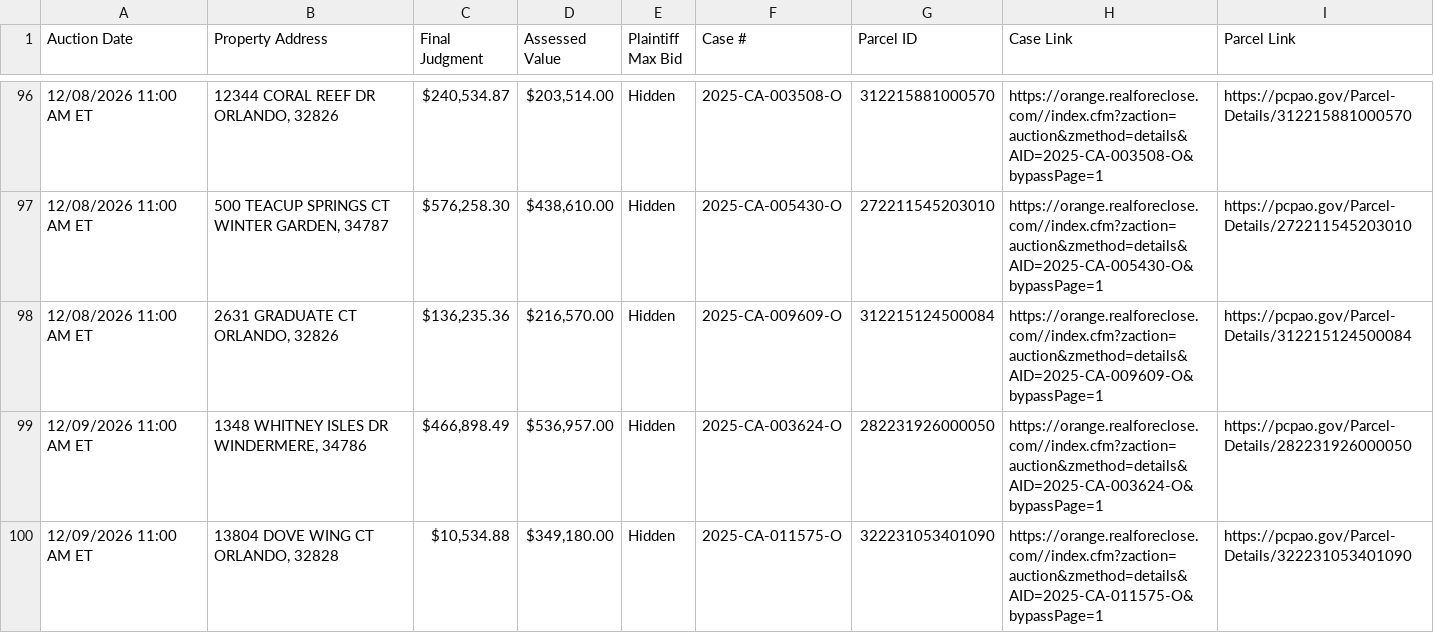
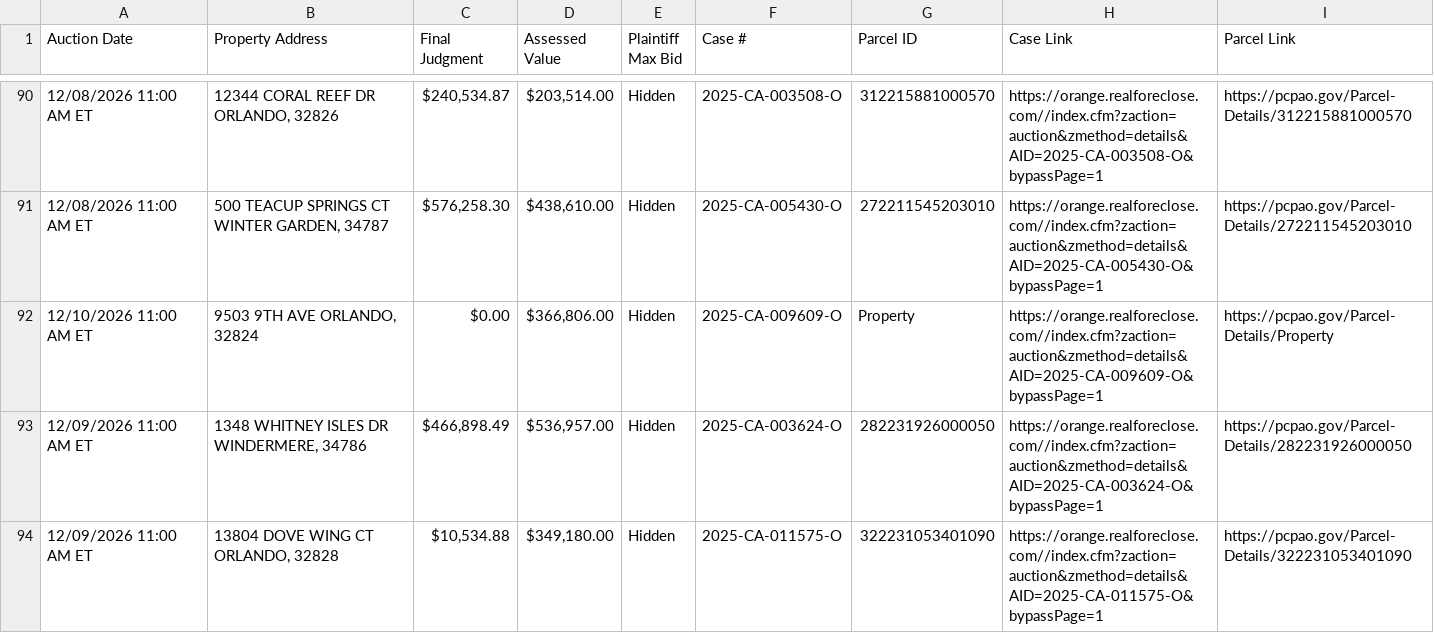
Before and after one commit to figlesias7/Realforeclose-Orange, a CSV file: data/active_foreclosures.csv, drawn as a sheet; only a part is shown, gaps mark what is left out; removed rows and columns are numbered as before the commit, all else as after; the diff covers the shown part only; the diff names each change by its address in the sheet, - before the commit and + after, or states it on an @@ line.

```diff
--- a/data/active_foreclosures.csv
+++ b/data/active_foreclosures.csv
-row 98: 12/08/2026 11:00 AM ET | 2631 GRADUATE CT ORLANDO, 32826 | $136,235.36 | $216,570.00 | Hidden | 2025-CA-009609-O | 312215124500084 | https://orange.realforeclose.com//index.cfm?zaction=auction&zmethod=details&AID=2025-CA-009609-O&bypassPage=1 | https://pcpao.gov/Parcel-Details/312215124500084
+row 92: 12/10/2026 11:00 AM ET | 9503 9TH AVE ORLANDO, 32824 | $0.00 | $366,806.00 | Hidden | 2025-CA-009609-O | Property | https://orange.realforeclose.com//index.cfm?zaction=auction&zmethod=details&AID=2025-CA-009609-O&bypassPage=1 | https://pcpao.gov/Parcel-Details/Property
```
Also changed, not shown: 7 removed rows and 25 edited cells elsewhere in this file, data/all_seen.csv, data/event_log.csv, 3 other files.
